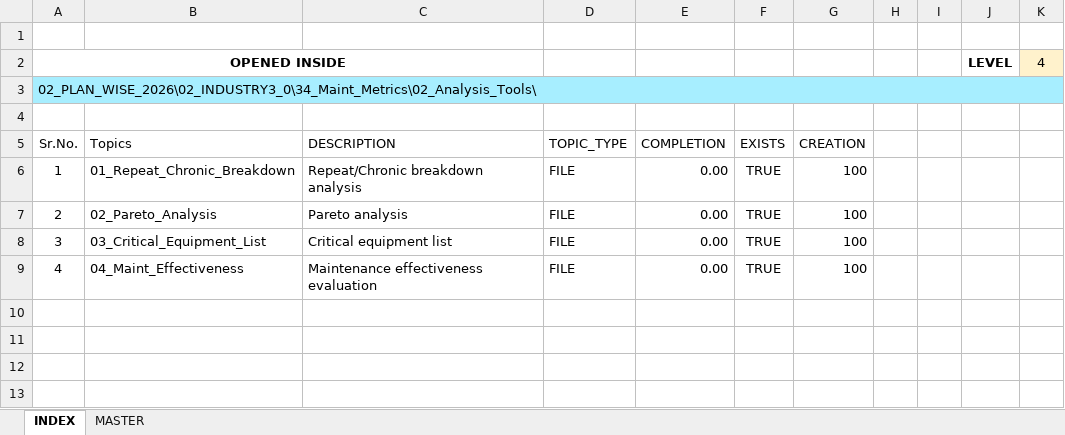
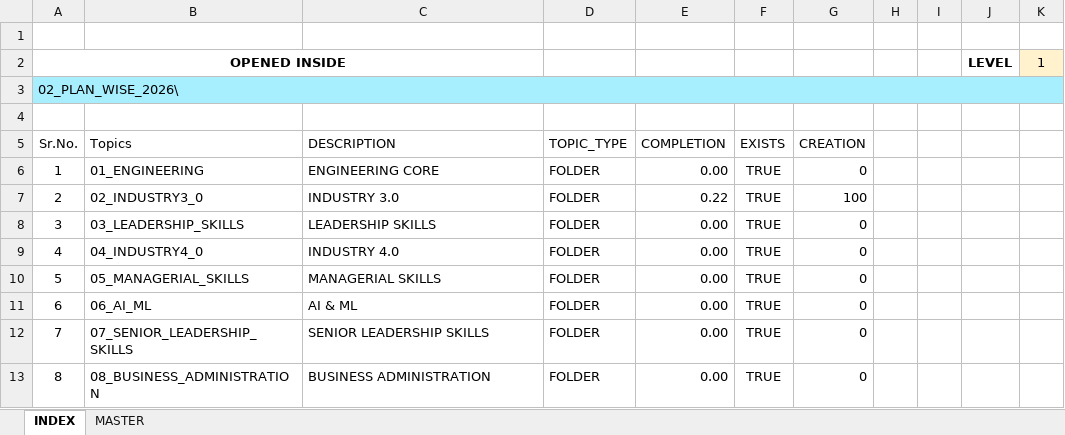
Before and after one commit to rushabhsanjay/StudyNotes, an Excel workbook: 00_PLAN/00_STUDY_INDEX.xlsm, sheet INDEX, drawn as a sheet; values as stored, in another font and other column widths than the file's, no borders; charts and pictures and conditional formats and table styles not drawn; the diff names each change by its address in the sheet, - before the commit and + after, or states it on an @@ line.

```diff
--- a/00_PLAN/00_STUDY_INDEX.xlsm (sheet INDEX)
+++ b/00_PLAN/00_STUDY_INDEX.xlsm (sheet INDEX)
-K2: 4
+K2: 1
-A3 (Sr.No.): 02_PLAN_WISE_2026\02_INDUSTRY3_0\34_Maint_Metrics\02_Analysis_Tools\
+A3 (Sr.No.): 02_PLAN_WISE_2026\
-B6 (Topics): 01_Repeat_Chronic_Breakdown
+B6 (Topics): 01_ENGINEERING
-C6 (DESCRIPTION): Repeat/Chronic breakdown analysis
+C6 (DESCRIPTION): ENGINEERING CORE
-D6:D9 (TOPIC_TYPE): FILE
+D6:D9 (TOPIC_TYPE): FOLDER
-G6 (CREATION): 100
+G6 (CREATION): 0
-B7 (Topics): 02_Pareto_Analysis
+B7 (Topics): 02_INDUSTRY3_0
-C7 (DESCRIPTION): Pareto analysis
+C7 (DESCRIPTION): INDUSTRY 3.0
-E7 (COMPLETION): 0.00
+E7 (COMPLETION): 0.22
-B8 (Topics): 03_Critical_Equipment_List
+B8 (Topics): 03_LEADERSHIP_SKILLS
-C8 (DESCRIPTION): Critical equipment list
+C8 (DESCRIPTION): LEADERSHIP SKILLS
-G8:G9 (CREATION): 100
+G8:G9 (CREATION): 0
-B9 (Topics): 04_Maint_Effectiveness
+B9 (Topics): 04_INDUSTRY4_0
-C9 (DESCRIPTION): Maintenance effectiveness evaluation
+C9 (DESCRIPTION): INDUSTRY 4.0
+row 10: 5 | 05_MANAGERIAL_SKILLS | MANAGERIAL SKILLS | FOLDER | 0.00 | TRUE | 0
+row 11: 6 | 06_AI_ML | AI & ML | FOLDER | 0.00 | TRUE | 0
+row 12: 7 | 07_SENIOR_LEADERSHIP_SKILLS | SENIOR LEADERSHIP SKILLS | FOLDER | 0.00 | TRUE | 0
+row 13: 8 | 08_BUSINESS_ADMINISTRATION | BUSINESS ADMINISTRATION | FOLDER | 0.00 | TRUE | 0
```
Also changed, not shown: sheet MASTER, charts or pictures, 7 other files.
